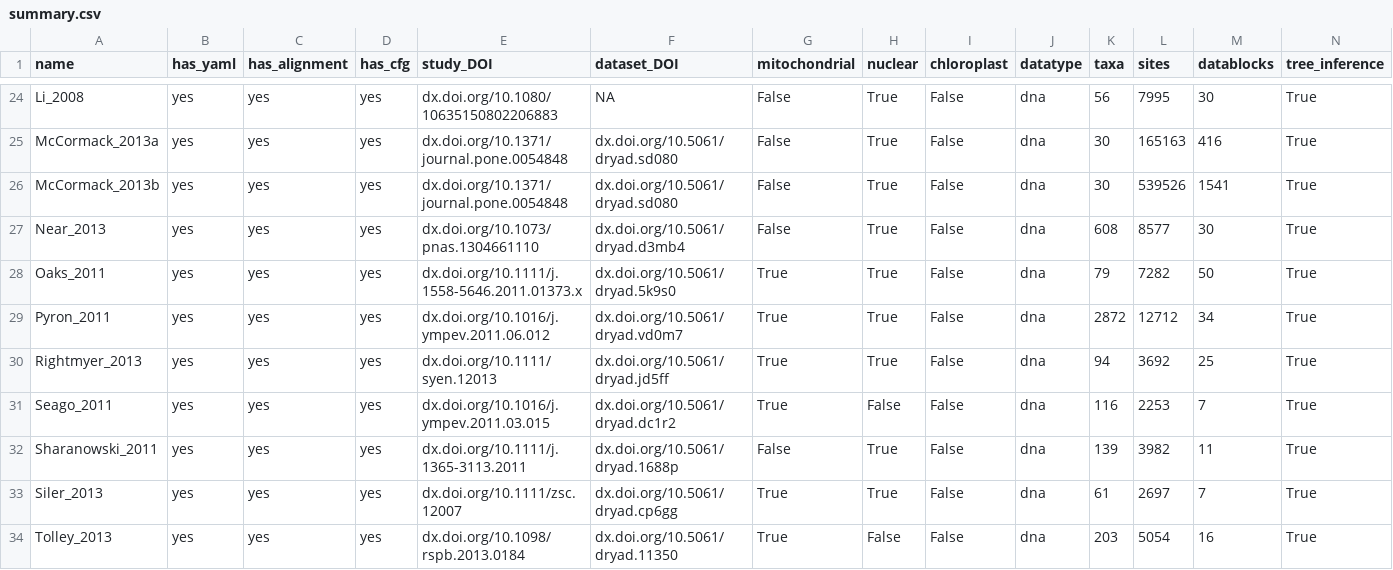
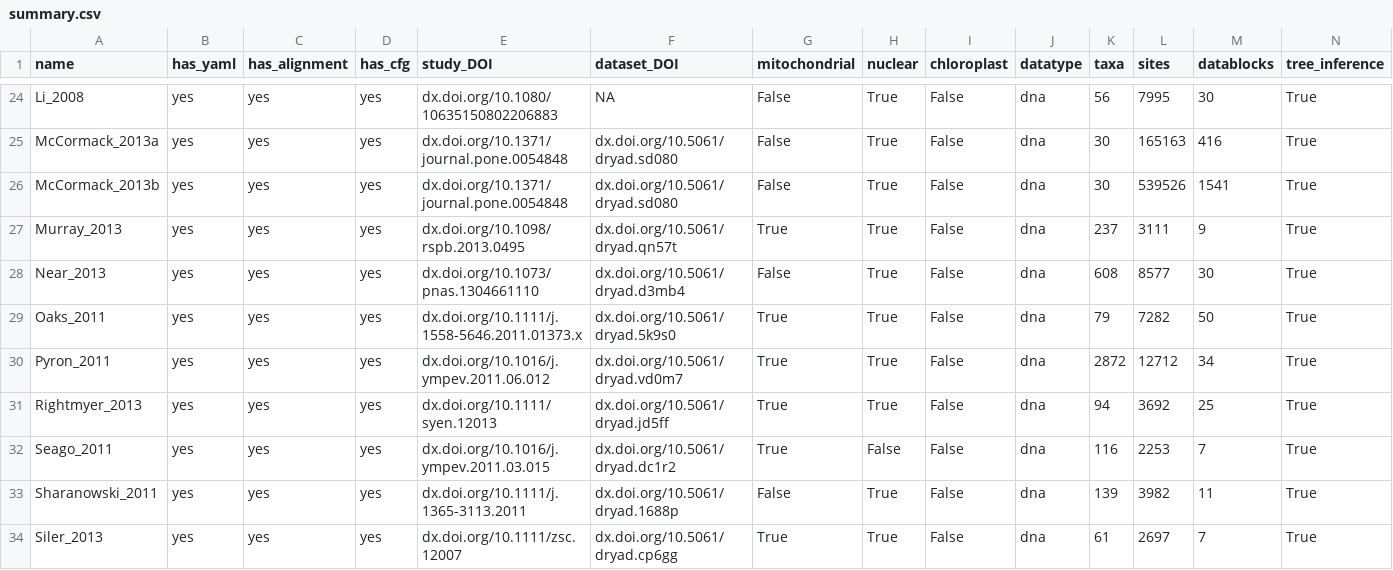
Before and after one commit to roblanf/BenchmarkAlignments, a CSV file: summary.csv, drawn as a sheet; only a part is shown, gaps mark what is left out; the shorter side is filled out with more unchanged rows; rows hold the shown columns only; the diff names each change by its address in the sheet, - before the commit and + after, or states it on an @@ line.

Commit message:
added Murray_2013

```diff
--- a/summary.csv
+++ b/summary.csv
+row 27: Murray_2013 | yes | yes | yes | dx.doi.org/10.1098/rspb.2013.0495 | dx.doi.org/10.5061/dryad.qn57t | True | True | False | dna | 237 | 3111 | 9 | True
```
Also changed, not shown: 3 other files.
